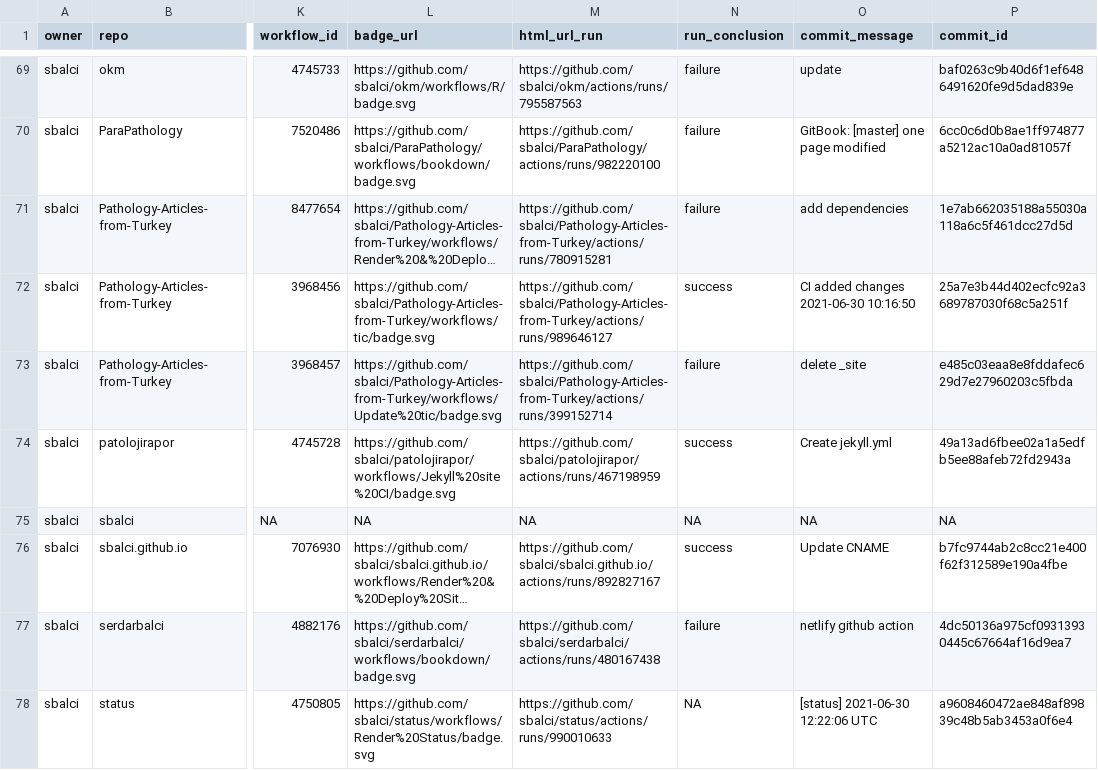
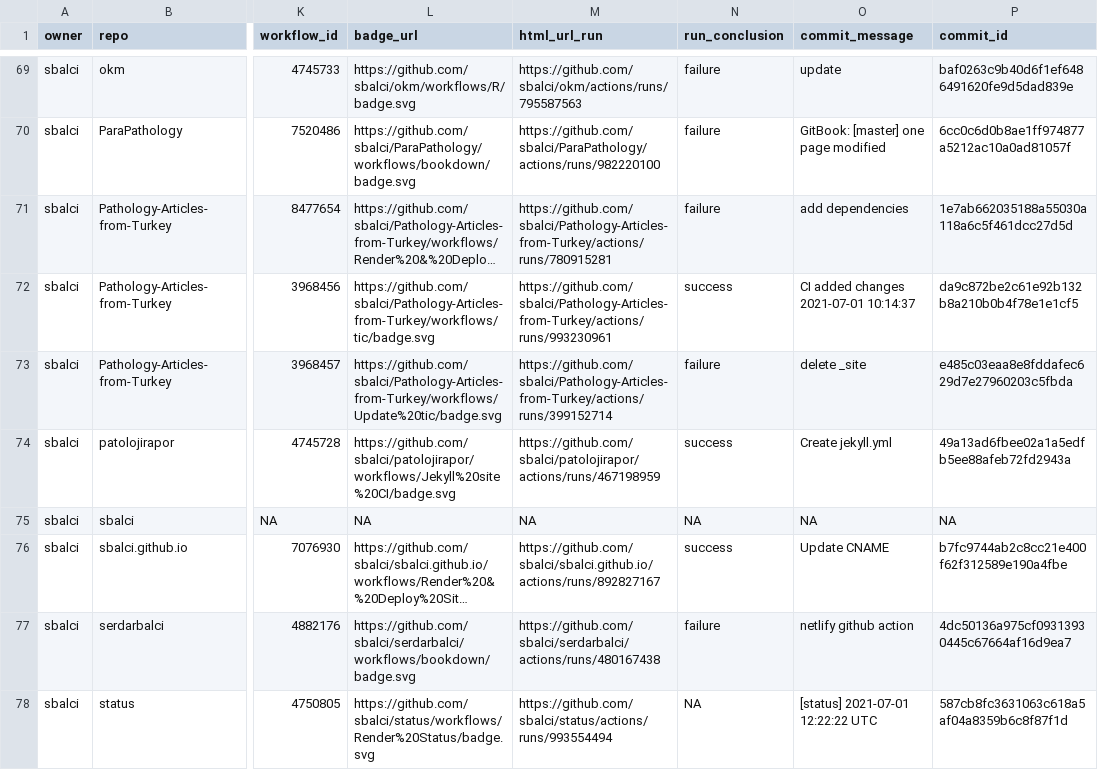
Before and after one commit to sbalci/status, a CSV file: repos.csv, drawn as a sheet; only a part is shown, gaps mark what is left out; long unchanged cells end in …; the diff names each change by its address in the sheet, - before the commit and + after, or states it on an @@ line.

```diff
--- a/repos.csv
+++ b/repos.csv
-M72 (html_url_run): https://github.com/sbalci/Pathology-Articles-from-Turkey/actions/runs/989646127
+M72 (html_url_run): https://github.com/sbalci/Pathology-Articles-from-Turkey/actions/runs/993230961
-O72 (commit_message): CI added changes 2021-06-30 10:16:50
+O72 (commit_message): CI added changes 2021-07-01 10:14:37
-P72 (commit_id): 25a7e3b44d402ecfc92a3689787030f68c5a251f
+P72 (commit_id): da9c872be2c61e92b132b8a210b0b4f78e1e1cf5
-M78 (html_url_run): https://github.com/sbalci/status/actions/runs/990010633
+M78 (html_url_run): https://github.com/sbalci/status/actions/runs/993554494
-O78 (commit_message): [status] 2021-06-30 12:22:06 UTC
+O78 (commit_message): [status] 2021-07-01 12:22:22 UTC
-P78 (commit_id): a9608460472ae848af89839c48b5ab3453a0f6e4
+P78 (commit_id): 587cb8fc3631063c618a5af04a8359b6c8f87f1d
```
Also changed, not shown: 1 other file.
